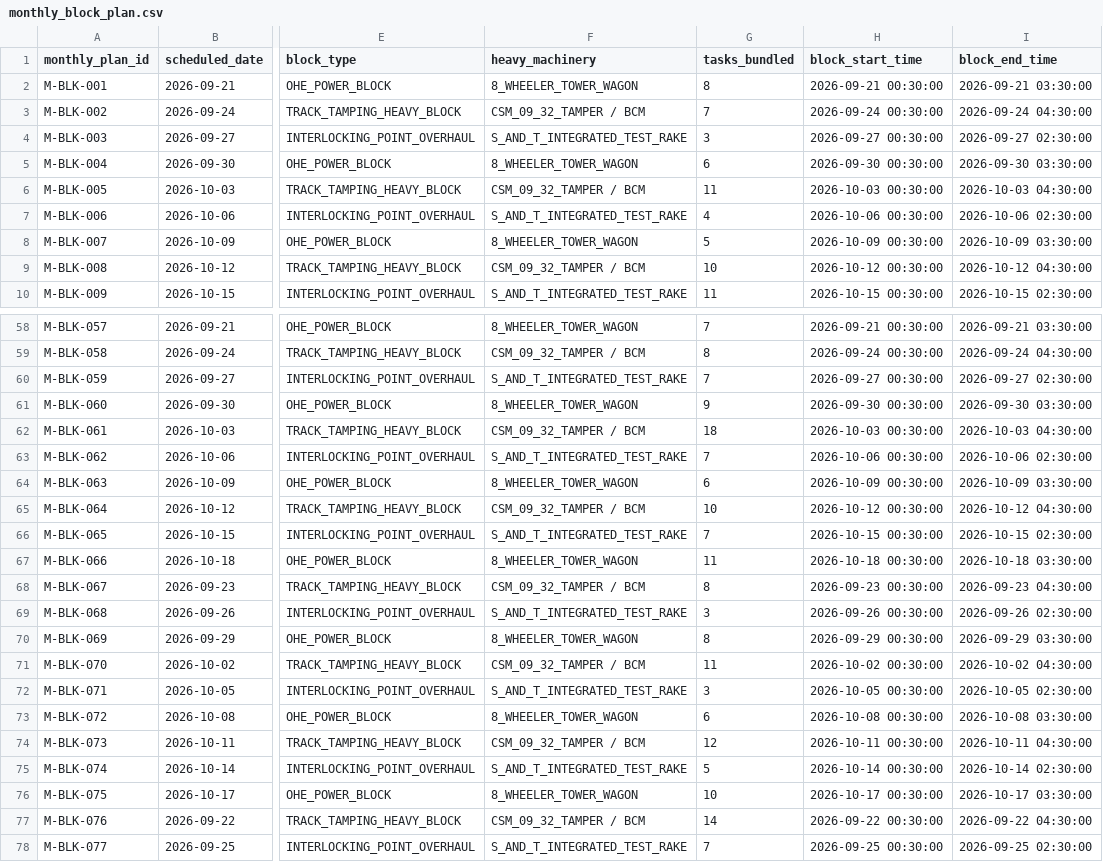
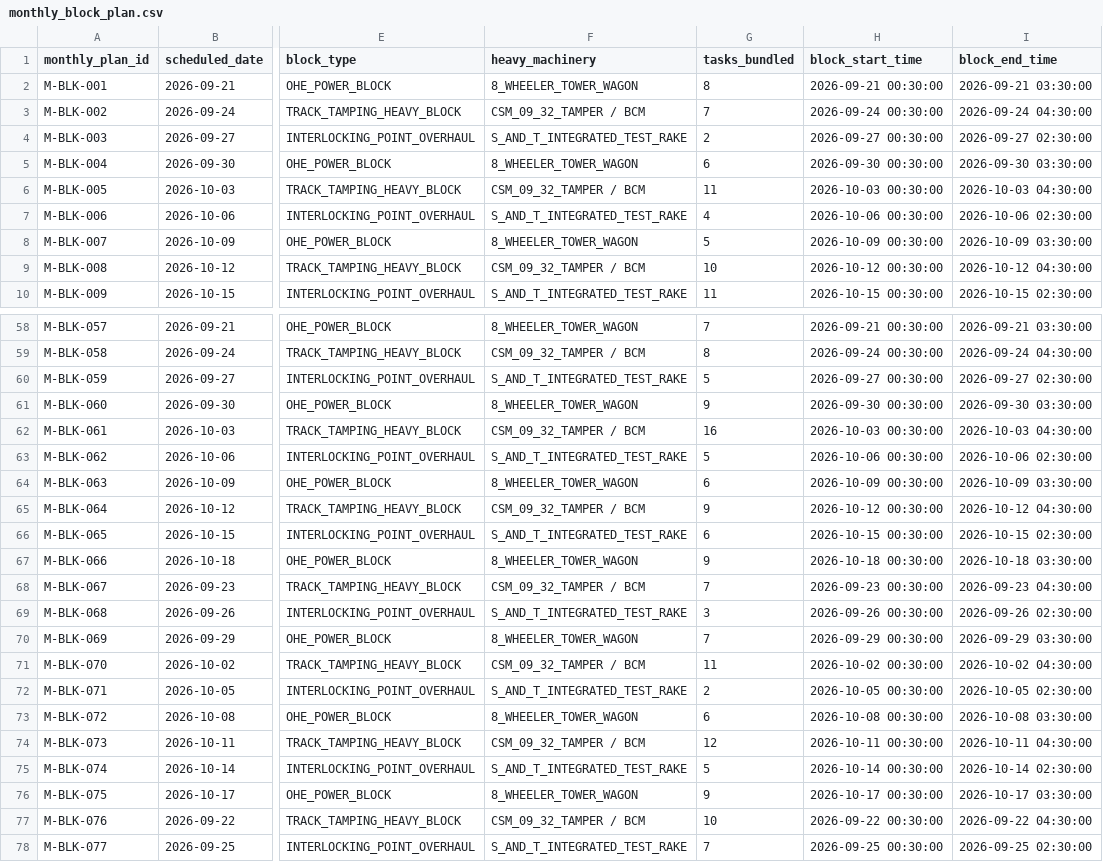
Before and after one commit to ashilohfaith-debug/Block-Train, a CSV file: model_implementation/data/monthly_block_plan.csv, drawn as a sheet; only a part is shown, gaps mark what is left out; the diff covers the shown part only; the diff names each change by its address in the sheet, - before the commit and + after, or states it on an @@ line.

```diff
--- a/model_implementation/data/monthly_block_plan.csv
+++ b/model_implementation/data/monthly_block_plan.csv
-G4 (tasks_bundled): 3
+G4 (tasks_bundled): 2
-G60 (tasks_bundled): 7
+G60 (tasks_bundled): 5
-G62 (tasks_bundled): 18
+G62 (tasks_bundled): 16
-G63 (tasks_bundled): 7
+G63 (tasks_bundled): 5
-G65 (tasks_bundled): 10
+G65 (tasks_bundled): 9
-G66 (tasks_bundled): 7
+G66 (tasks_bundled): 6
-G67 (tasks_bundled): 11
+G67 (tasks_bundled): 9
-G68 (tasks_bundled): 8
+G68 (tasks_bundled): 7
-G70 (tasks_bundled): 8
+G70 (tasks_bundled): 7
-G72 (tasks_bundled): 3
+G72 (tasks_bundled): 2
-G76 (tasks_bundled): 10
+G76 (tasks_bundled): 9
-G77 (tasks_bundled): 14
+G77 (tasks_bundled): 10
```
Also changed, not shown: 23 edited cells elsewhere in this file, model_implementation/data/prioritized_maintenance_work_orders.csv, model_implementation/data/weekly_block_plan.csv, 6 other files.
